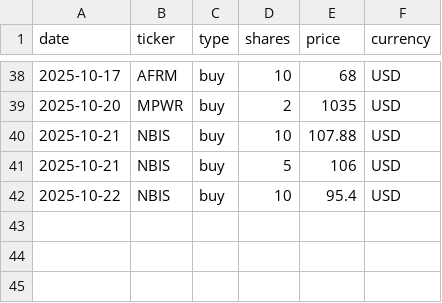
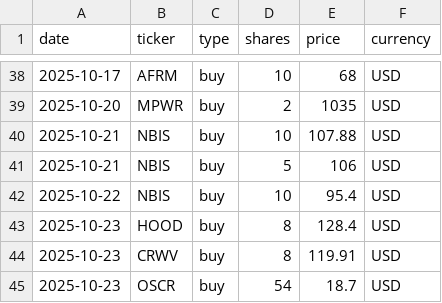
Before and after one commit to hayatonn/family_portfolio, a CSV file: portfolio/trades.csv, drawn as a sheet; only a part is shown, gaps mark what is left out; the diff names each change by its address in the sheet, - before the commit and + after, or states it on an @@ line.

Commit message:
Update trades.csv

```diff
--- a/portfolio/trades.csv
+++ b/portfolio/trades.csv
+row 43: 2025-10-23 | HOOD | buy | 8 | 128.4 | USD
+row 44: 2025-10-23 | CRWV | buy | 8 | 119.91 | USD
+row 45: 2025-10-23 | OSCR | buy | 54 | 18.7 | USD
```
